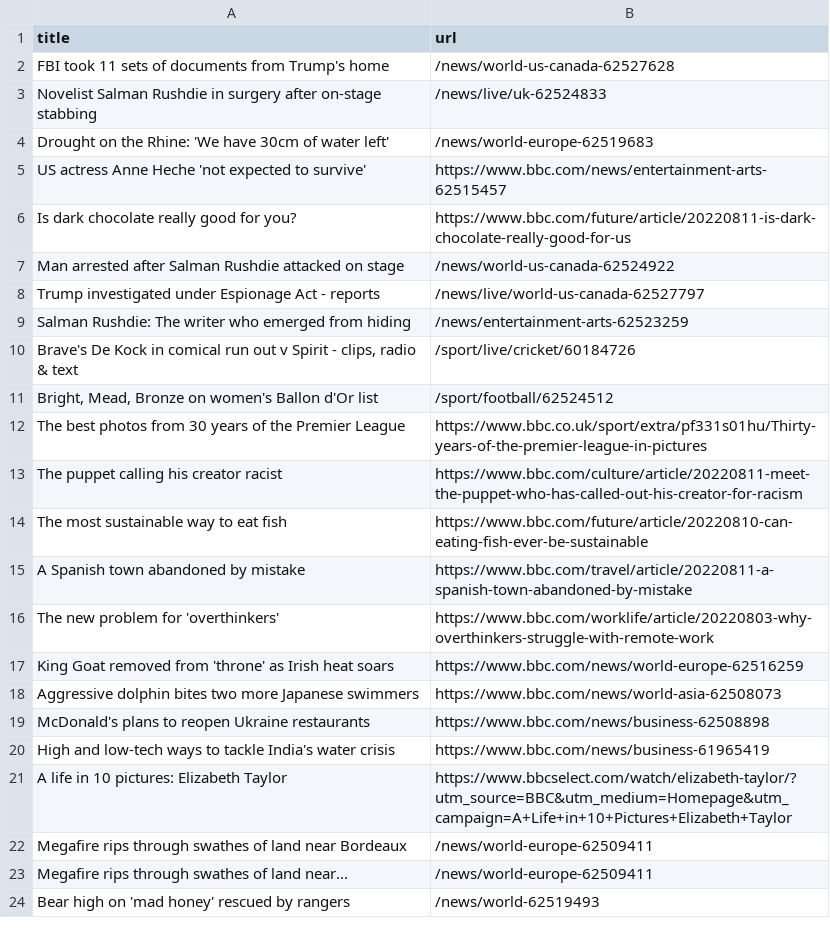
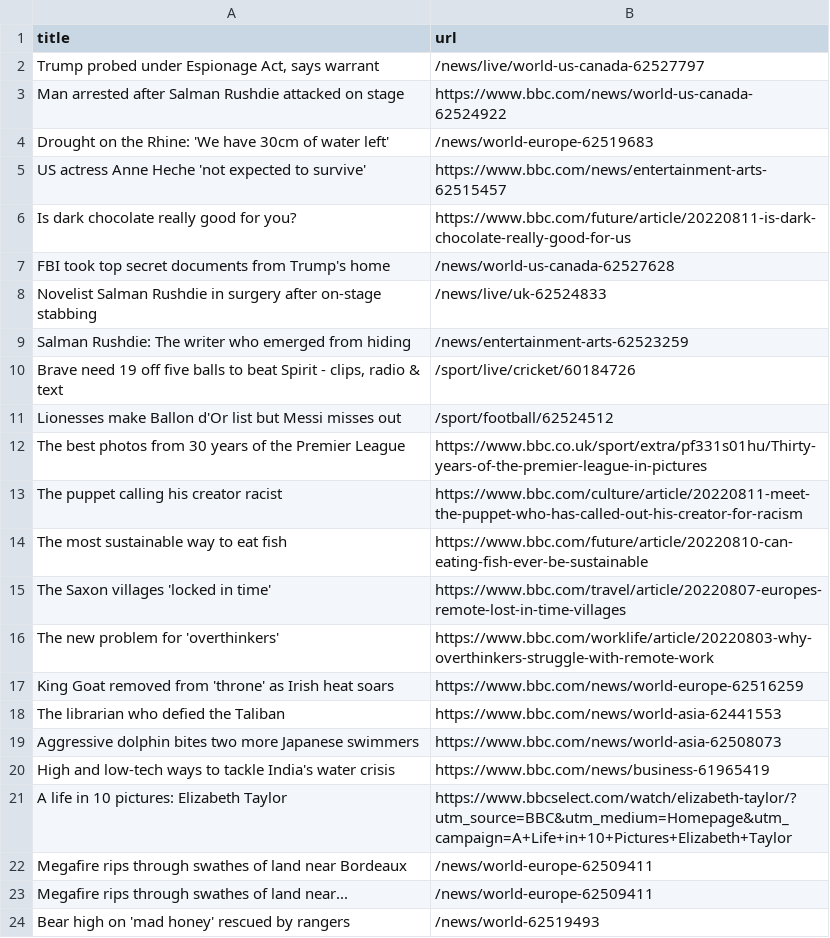
Before and after one commit to amanda-chn/automatic-scraper-bbc, a CSV file: bbc.csv, drawn as a sheet; only a part is shown.

```diff
--- a/bbc.csv
+++ b/bbc.csv
@@ -1,4 +1,4 @@
 title,url
-FBI took 11 sets of documents from Trump's home,/news/world-us-canada-62527628
-Novelist Salman Rushdie in surgery after on-stage stabbing,/news/live/uk-62524833
+"Trump probed under Espionage Act, says warrant",/news/live/world-us-canada-62527797
+Man arrested after Salman Rushdie attacked on stage,https://www.bbc.com/news/world-us-canada-62524922
 Drought on the Rhine: 'We have 30cm of water left',/news/world-europe-62519683
@@ -6,7 +6,7 @@ US actress Anne Heche 'not expected to survive',https://www.bbc.com/news/enterta
 Is dark chocolate really good for you?,https://www.bbc.com/future/article/20220811-is-dark-chocolate-really-good-for-us
-Man arrested after Salman Rushdie attacked on stage,/news/world-us-canada-62524922
-Trump investigated under Espionage Act - reports,/news/live/world-us-canada-62527797
+FBI took top secret documents from Trump's home,/news/world-us-canada-62527628
+Novelist Salman Rushdie in surgery after on-stage stabbing,/news/live/uk-62524833
 Salman Rushdie: The writer who emerged from hiding,/news/entertainment-arts-62523259
-"Brave's De Kock in comical run out v Spirit - clips, radio & text",/sport/live/cricket/60184726
-"Bright, Mead, Bronze on women's Ballon d'Or list",/sport/football/62524512
+"Brave need 19 off five balls to beat Spirit - clips, radio & text",/sport/live/cricket/60184726
+Lionesses make Ballon d'Or list but Messi misses out,/sport/football/62524512
 The best photos from 30 years of the Premier League,https://www.bbc.co.uk/sport/extra/pf331s01hu/Thirty-years-of-the-premier-league-in-pictures
@@ -14,7 +14,7 @@ The puppet calling his creator racist,https://www.bbc.com/culture/article/202208
 The most sustainable way to eat fish,https://www.bbc.com/future/article/20220810-can-eating-fish-ever-be-sustainable
-A Spanish town abandoned by mistake,https://www.bbc.com/travel/article/20220811-a-spanish-town-abandoned-by-mistake
+The Saxon villages 'locked in time',https://www.bbc.com/travel/article/20220807-europes-remote-lost-in-time-villages
 The new problem for 'overthinkers',https://www.bbc.com/worklife/article/20220803-why-overthinkers-struggle-with-remote-work
 King Goat removed from 'throne' as Irish heat soars,https://www.bbc.com/news/world-europe-62516259
+The librarian who defied the Taliban,https://www.bbc.com/news/world-asia-62441553
 Aggressive dolphin bites two more Japanese swimmers,https://www.bbc.com/news/world-asia-62508073
-McDonald's plans to reopen Ukraine restaurants,https://www.bbc.com/news/business-62508898
 High and low-tech ways to tackle India's water crisis,https://www.bbc.com/news/business-61965419
```
